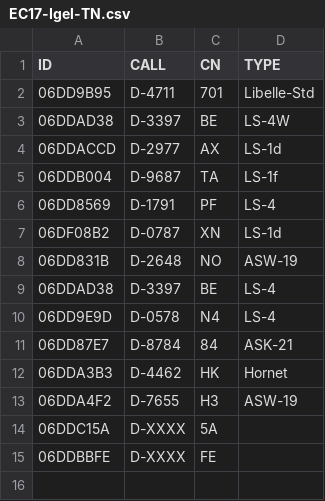
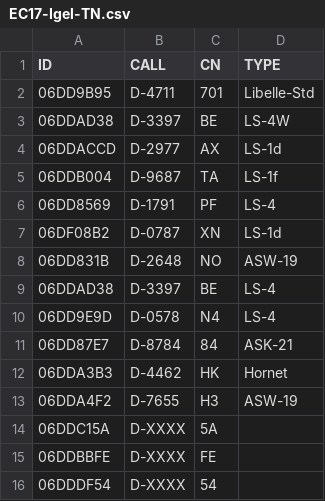
Before and after one commit to dspreitz/BBWS-2017, a CSV file: EC17-Igel-TN.csv, drawn as a sheet.

Commit message:
bla

```diff
--- a/EC17-Igel-TN.csv
+++ b/EC17-Igel-TN.csv
@@ -15 +15,2 @@ ID,CALL,CN,TYPE
 06DDBBFE,D-XXXX,FE,
+06DDDF54,D-XXXX,54
```
